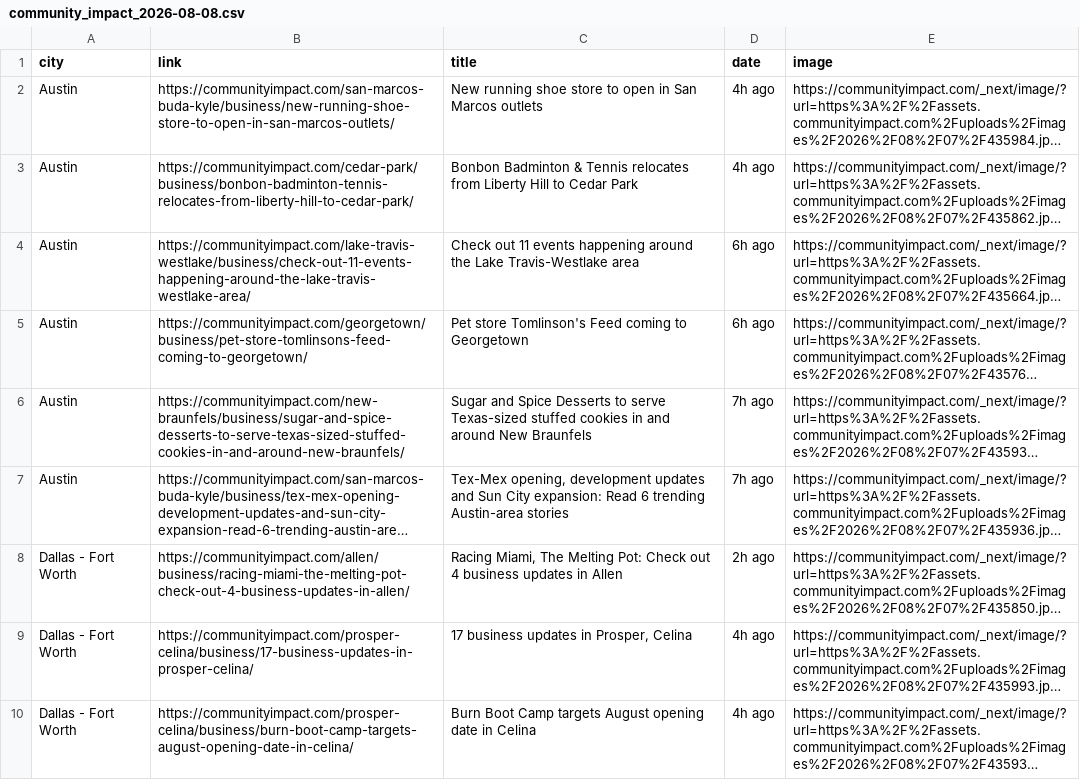
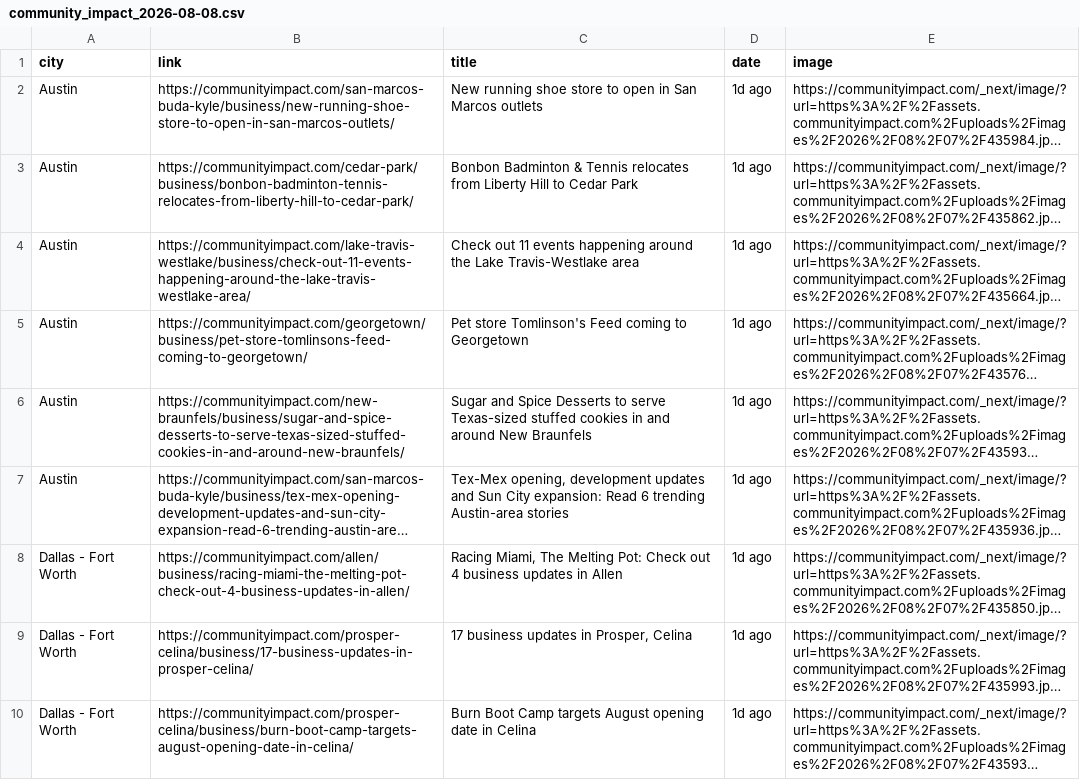
Before and after one commit to suryakantrajput-CP/retail-news-scraper, a CSV file: data/community_impact/community_impact_2026-08-08.csv, drawn as a sheet; only a part is shown; long unchanged cells end in …; the diff covers the shown part only; the diff names each change by its address in the sheet, - before the commit and + after, or states it on an @@ line.

```diff
--- a/data/community_impact/community_impact_2026-08-08.csv
+++ b/data/community_impact/community_impact_2026-08-08.csv
-D2:D3 (date): 4h ago
+D2:D3 (date): 1d ago
-D4:D5 (date): 6h ago
+D4:D5 (date): 1d ago
-D6:D7 (date): 7h ago
+D6:D7 (date): 1d ago
-D8 (date): 2h ago
+D8 (date): 1d ago
-D9:D10 (date): 4h ago
+D9:D10 (date): 1d ago
```
Also changed, not shown: 13 edited cells elsewhere in this file.
